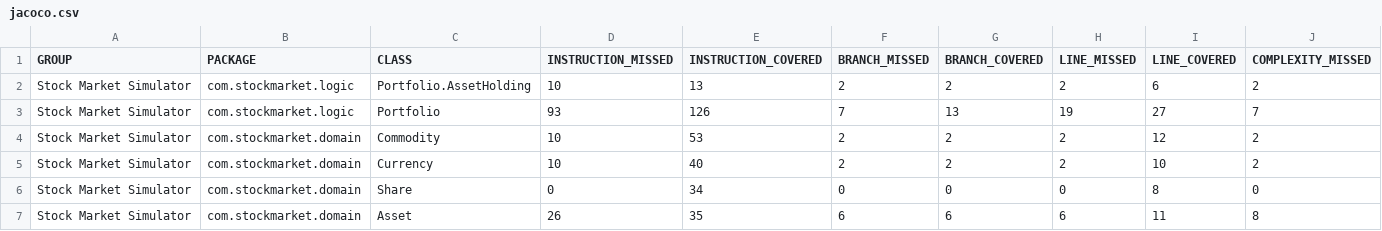
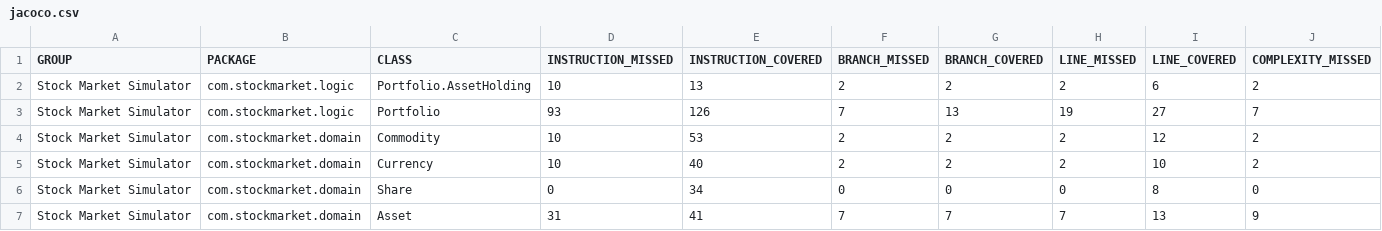
Before and after one commit to jczaja51/projekt-gielda, a CSV file: target/site/jacoco/jacoco.csv, drawn as a sheet; only a part is shown; the diff names each change by its address in the sheet, - before the commit and + after, or states it on an @@ line.

```diff
--- a/target/site/jacoco/jacoco.csv
+++ b/target/site/jacoco/jacoco.csv
-D7 (INSTRUCTION_MISSED): 26
+D7 (INSTRUCTION_MISSED): 31
-E7 (INSTRUCTION_COVERED): 35
+E7 (INSTRUCTION_COVERED): 41
-F7 (BRANCH_MISSED): 6
+F7 (BRANCH_MISSED): 7
-G7 (BRANCH_COVERED): 6
+G7 (BRANCH_COVERED): 7
-H7 (LINE_MISSED): 6
+H7 (LINE_MISSED): 7
-I7 (LINE_COVERED): 11
+I7 (LINE_COVERED): 13
-J7 (COMPLEXITY_MISSED): 8
+J7 (COMPLEXITY_MISSED): 9
```
Also changed, not shown: 26 other files.
